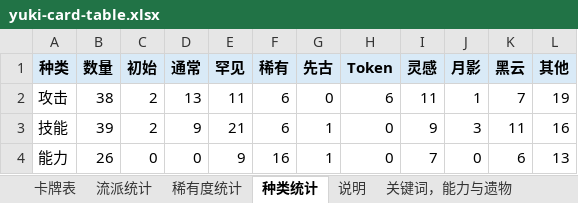
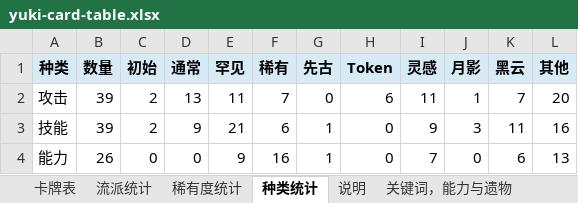
Before and after one commit to happyone13/YukiMod-sts2, an Excel workbook: docs/yuki-card-table.xlsx, sheet 种类统计, drawn as a sheet; values as stored, in another font and other column widths than the file's, no borders; the diff names each change by its address in the sheet, - before the commit and + after, or states it on an @@ line.

```diff
--- a/docs/yuki-card-table.xlsx (sheet 种类统计)
+++ b/docs/yuki-card-table.xlsx (sheet 种类统计)
-B2 (数量): 38
+B2 (数量): 39
-F2 (稀有): 6
+F2 (稀有): 7
-L2 (其他): 19
+L2 (其他): 20
```
Also changed, not shown: sheet 卡牌表, sheet 流派统计, sheet 稀有度统计, 16 other files.
